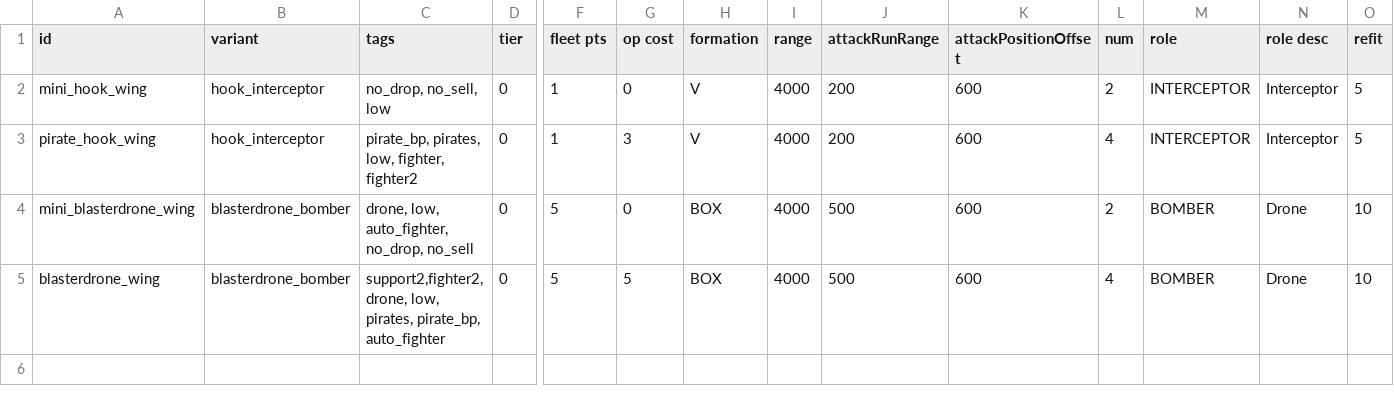
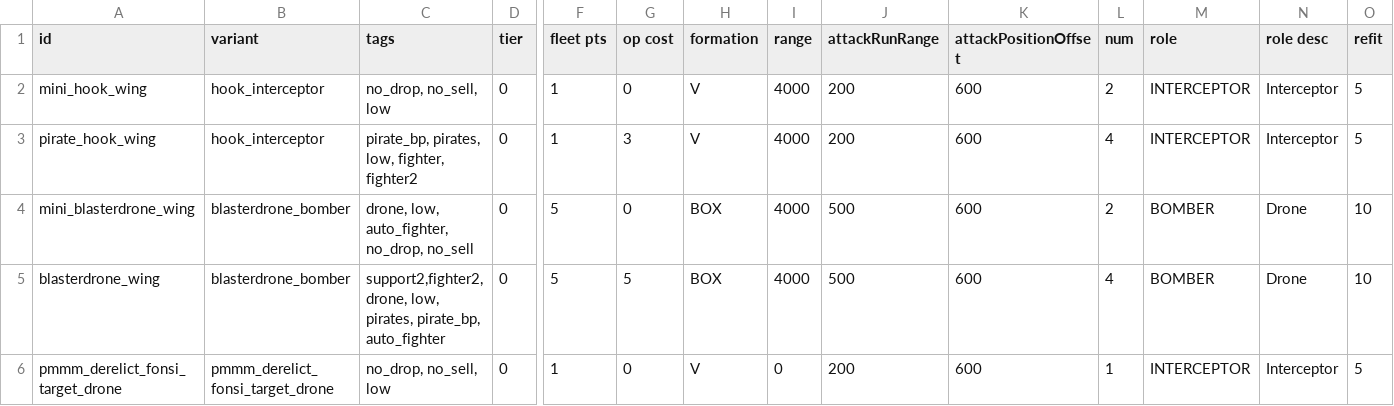
Before and after one commit to MiniDeth3/PMMM, a CSV file: data/hulls/wing_data.csv, drawn as a sheet; only a part is shown, gaps mark what is left out; rows hold the shown columns only; the diff names each change by its address in the sheet, - before the commit and + after, or states it on an @@ line.

```diff
--- a/data/hulls/wing_data.csv
+++ b/data/hulls/wing_data.csv
+row 6: pmmm_derelict_fonsi_target_drone | pmmm_derelict_fonsi_target_drone | no_drop, no_sell, low | 0 | 1 | 0 | V | 0 | 200 | 600 | 1 | INTERCEPTOR | Interceptor | 5
```
Also changed, not shown: data/hulls/ship_data.csv, data/strings/descriptions.csv, 7 other files.
